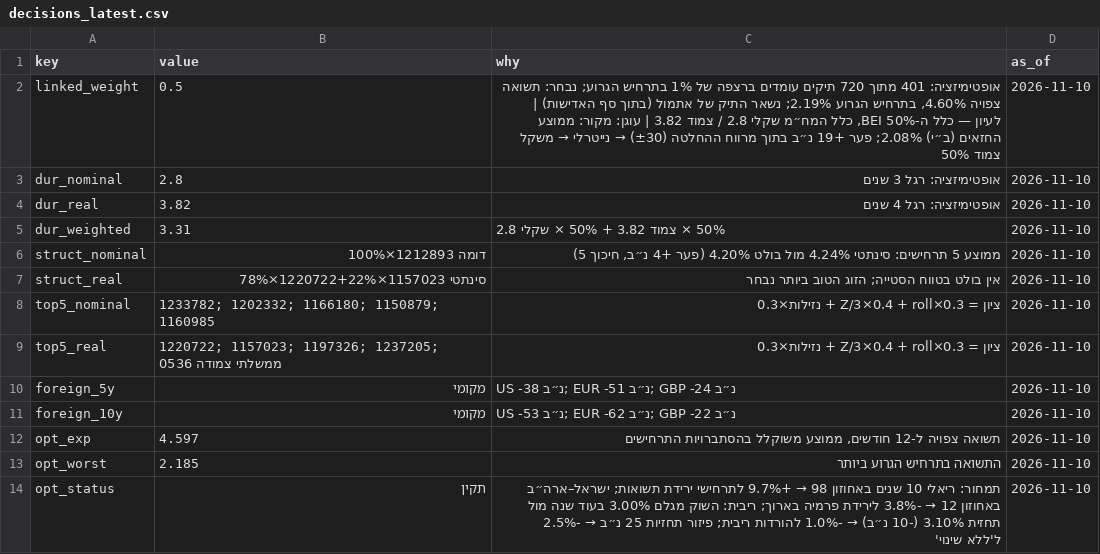
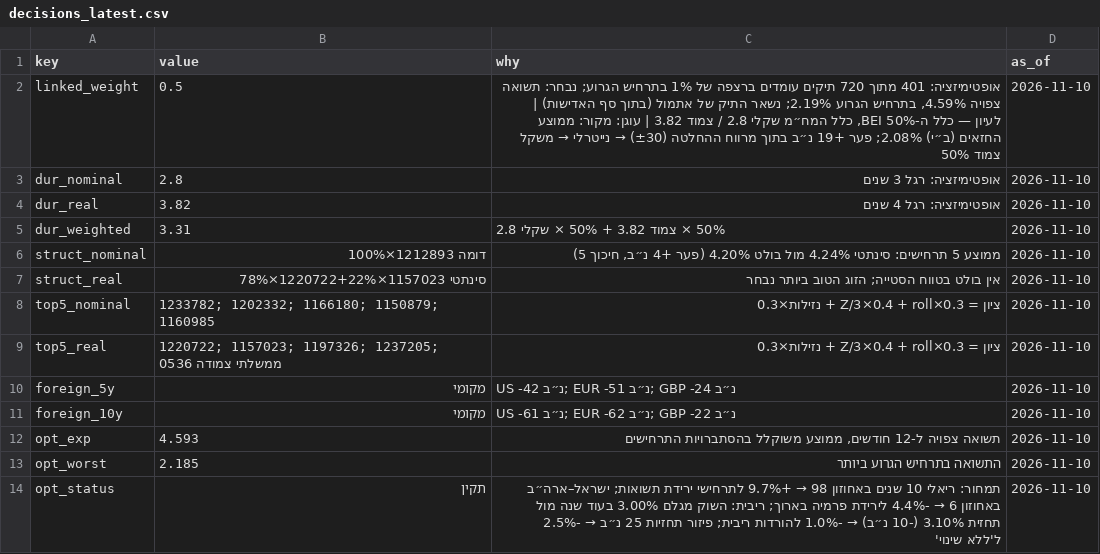
Before and after one commit to yovav81/corp-market-data, a CSV file: data/gov/decisions_latest.csv, drawn as a sheet.

```diff
--- a/data/gov/decisions_latest.csv
+++ b/data/gov/decisions_latest.csv
@@ -1,3 +1,3 @@
 key,value,why,as_of
-linked_weight,0.5,"אופטימיזציה: 401 מתוך 720 תיקים עומדים ברצפה של 1% בתרחיש הגרוע; נבחר: תשואה צפויה 4.60%, בתרחיש הגרוע 2.19%; נשאר התיק של אתמול (בתוך סף האדישות) | לעיון — כלל ה-BEI 50%, כלל המח״מ שקלי 2.8 / צמוד 3.82 | עוגן: מקור: ממוצע החזאים (ב״י) 2.08%; פער +19 נ״ב בתוך מרווח ההחלטה (±30) → נייטרלי → משקל צמוד 50%",2026-11-10
+linked_weight,0.5,"אופטימיזציה: 401 מתוך 720 תיקים עומדים ברצפה של 1% בתרחיש הגרוע; נבחר: תשואה צפויה 4.59%, בתרחיש הגרוע 2.19%; נשאר התיק של אתמול (בתוך סף האדישות) | לעיון — כלל ה-BEI 50%, כלל המח״מ שקלי 2.8 / צמוד 3.82 | עוגן: מקור: ממוצע החזאים (ב״י) 2.08%; פער +19 נ״ב בתוך מרווח ההחלטה (±30) → נייטרלי → משקל צמוד 50%",2026-11-10
 dur_nominal,2.8,אופטימיזציה: רגל 3 שנים,2026-11-10
@@ -9,6 +9,6 @@ top5_nominal,1233782; 1202332; 1166180; 1150879; 1160985,ציון = Z/3×0.4 + r
 top5_real,1220722; 1157023; 1197326; 1237205; ממשלתי צמודה 0536,ציון = Z/3×0.4 + roll×0.3 + נזילות×0.3,2026-11-10
-foreign_5y,מקומי,US -38 נ״ב; EUR -51 נ״ב; GBP -24 נ״ב,2026-11-10
-foreign_10y,מקומי,US -53 נ״ב; EUR -62 נ״ב; GBP -22 נ״ב,2026-11-10
-opt_exp,4.597,"תשואה צפויה ל-12 חודשים, ממוצע משוקלל בהסתברויות התרחישים",2026-11-10
+foreign_5y,מקומי,US -42 נ״ב; EUR -51 נ״ב; GBP -24 נ״ב,2026-11-10
+foreign_10y,מקומי,US -61 נ״ב; EUR -62 נ״ב; GBP -22 נ״ב,2026-11-10
+opt_exp,4.593,"תשואה צפויה ל-12 חודשים, ממוצע משוקלל בהסתברויות התרחישים",2026-11-10
 opt_worst,2.185,התשואה בתרחיש הגרוע ביותר,2026-11-10
-opt_status,תקין,תמחור: ריאלי 10 שנים באחוזון 98 → +9.7% לתרחישי ירידת תשואות; ישראל–ארה״ב באחוזון 12 → -3.8% לירידת פרמיה בארוך; ריבית: השוק מגלם 3.00% בעוד שנה מול תחזית 3.10% (-10 נ״ב) → -1.0% להורדות ריבית; פיזור תחזיות 25 נ״ב → -2.5% ל'ללא שינוי',2026-11-10
+opt_status,תקין,תמחור: ריאלי 10 שנים באחוזון 98 → +9.7% לתרחישי ירידת תשואות; ישראל–ארה״ב באחוזון 6 → -4.4% לירידת פרמיה בארוך; ריבית: השוק מגלם 3.00% בעוד שנה מול תחזית 3.10% (-10 נ״ב) → -1.0% להורדות ריבית; פיזור תחזיות 25 נ״ב → -2.5% ל'ללא שינוי',2026-11-10
```
Also changed, not shown: data/gov/decisions_history.csv, data/gov/foreign_latest.csv, 3 other files.
